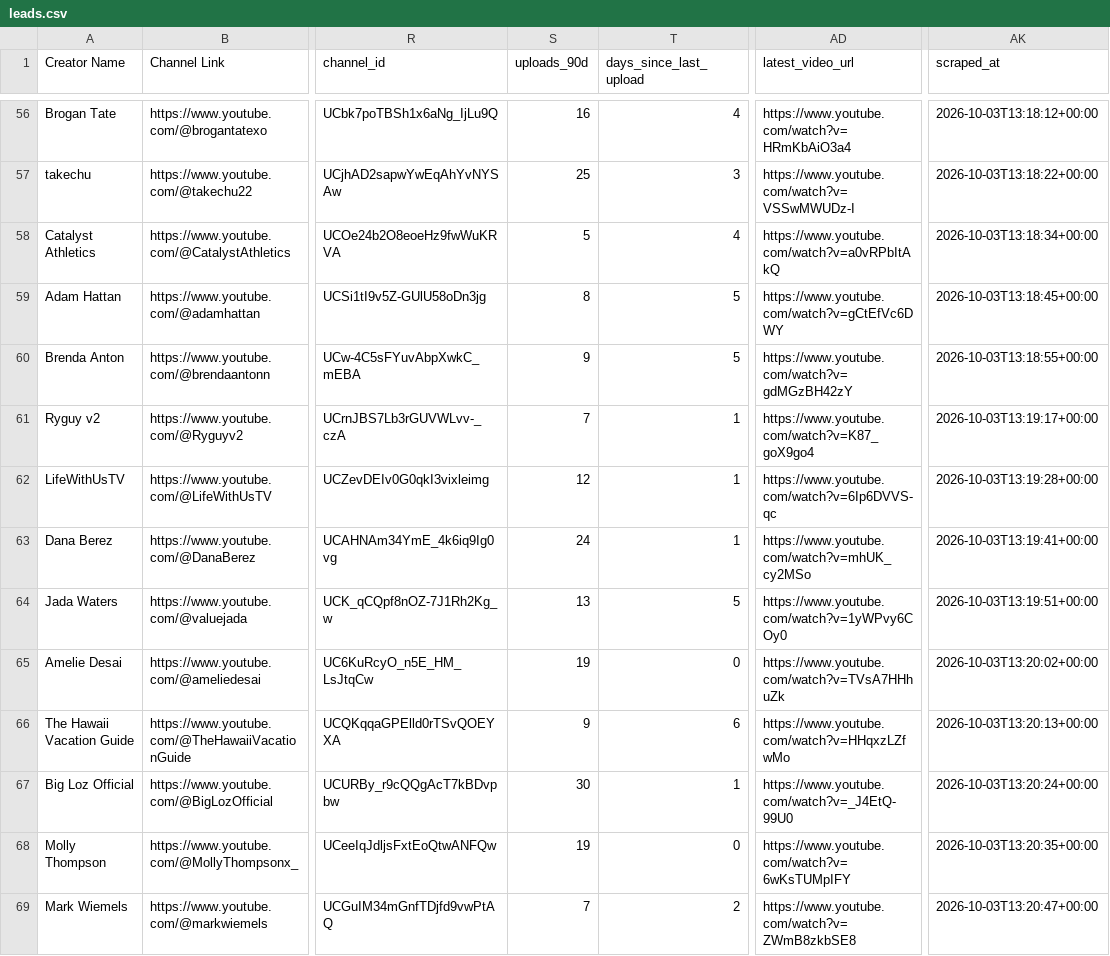
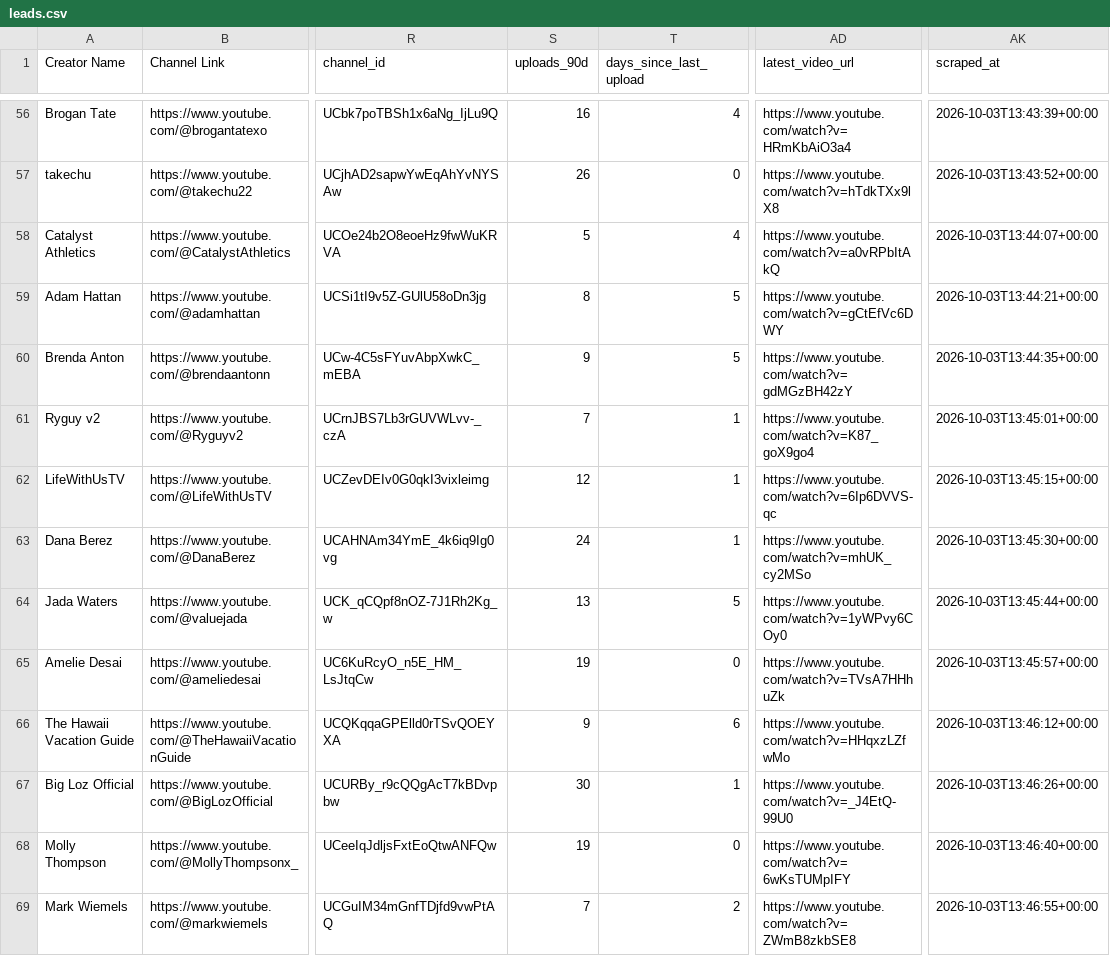
Before and after one commit to videoeditlife-collab/Website-land-page, a CSV file: scraper/results/leads.csv, drawn as a sheet; only a part is shown, gaps mark what is left out; the diff covers the shown part only; the diff names each change by its address in the sheet, - before the commit and + after, or states it on an @@ line.

```diff
--- a/scraper/results/leads.csv
+++ b/scraper/results/leads.csv
-AK56 (scraped_at): 2026-10-03T13:18:12+00:00
+AK56 (scraped_at): 2026-10-03T13:43:39+00:00
-S57 (uploads_90d): 25
+S57 (uploads_90d): 26
-T57 (days_since_last_upload): 3
+T57 (days_since_last_upload): 0
-AD57 (latest_video_url): https://www.youtube.com/watch?v=VSSwMWUDz-I
+AD57 (latest_video_url): https://www.youtube.com/watch?v=hTdkTXx9lX8
-AK57 (scraped_at): 2026-10-03T13:18:22+00:00
+AK57 (scraped_at): 2026-10-03T13:43:52+00:00
-AK58 (scraped_at): 2026-10-03T13:18:34+00:00
+AK58 (scraped_at): 2026-10-03T13:44:07+00:00
-AK59 (scraped_at): 2026-10-03T13:18:45+00:00
+AK59 (scraped_at): 2026-10-03T13:44:21+00:00
-AK60 (scraped_at): 2026-10-03T13:18:55+00:00
+AK60 (scraped_at): 2026-10-03T13:44:35+00:00
-AK61 (scraped_at): 2026-10-03T13:19:17+00:00
+AK61 (scraped_at): 2026-10-03T13:45:01+00:00
-AK62 (scraped_at): 2026-10-03T13:19:28+00:00
+AK62 (scraped_at): 2026-10-03T13:45:15+00:00
-AK63 (scraped_at): 2026-10-03T13:19:41+00:00
+AK63 (scraped_at): 2026-10-03T13:45:30+00:00
-AK64 (scraped_at): 2026-10-03T13:19:51+00:00
+AK64 (scraped_at): 2026-10-03T13:45:44+00:00
-AK65 (scraped_at): 2026-10-03T13:20:02+00:00
+AK65 (scraped_at): 2026-10-03T13:45:57+00:00
-AK66 (scraped_at): 2026-10-03T13:20:13+00:00
+AK66 (scraped_at): 2026-10-03T13:46:12+00:00
-AK67 (scraped_at): 2026-10-03T13:20:24+00:00
+AK67 (scraped_at): 2026-10-03T13:46:26+00:00
-AK68 (scraped_at): 2026-10-03T13:20:35+00:00
+AK68 (scraped_at): 2026-10-03T13:46:40+00:00
-AK69 (scraped_at): 2026-10-03T13:20:47+00:00
+AK69 (scraped_at): 2026-10-03T13:46:55+00:00
```
Also changed, not shown: 93 edited cells elsewhere in this file, 1 other file.
